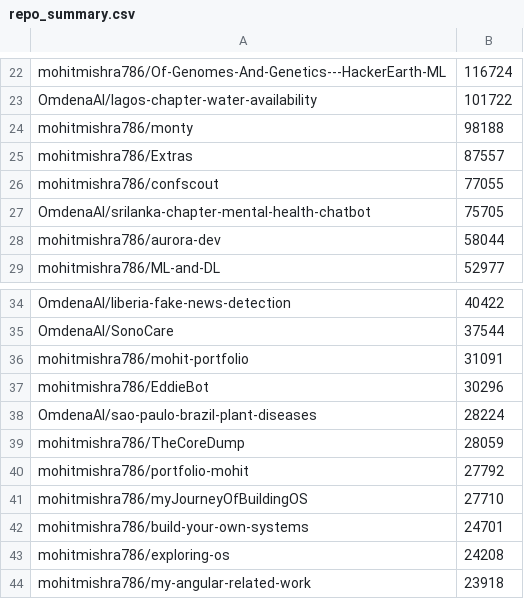
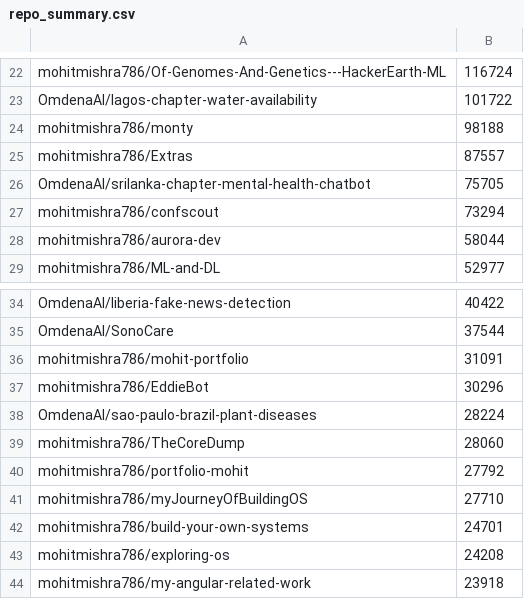
Before and after one commit to mohitmishra786/mohitmishra786, a CSV file: loc_results/repo_summary.csv, drawn as a sheet; only a part is shown, gaps mark what is left out.

```diff
--- a/loc_results/repo_summary.csv
+++ b/loc_results/repo_summary.csv
@@ -25,4 +25,4 @@ mohitmishra786/monty,98188
 mohitmishra786/Extras,87557
-mohitmishra786/confscout,77055
 OmdenaAI/srilanka-chapter-mental-health-chatbot,75705
+mohitmishra786/confscout,73294
 mohitmishra786/aurora-dev,58044
@@ -38,3 +38,3 @@ mohitmishra786/EddieBot,30296
 OmdenaAI/sao-paulo-brazil-plant-diseases,28224
-mohitmishra786/TheCoreDump,28059
+mohitmishra786/TheCoreDump,28060
 mohitmishra786/portfolio-mohit,27792
```
Also changed, not shown: loc_results/detailed_results.csv, 4 other files.
